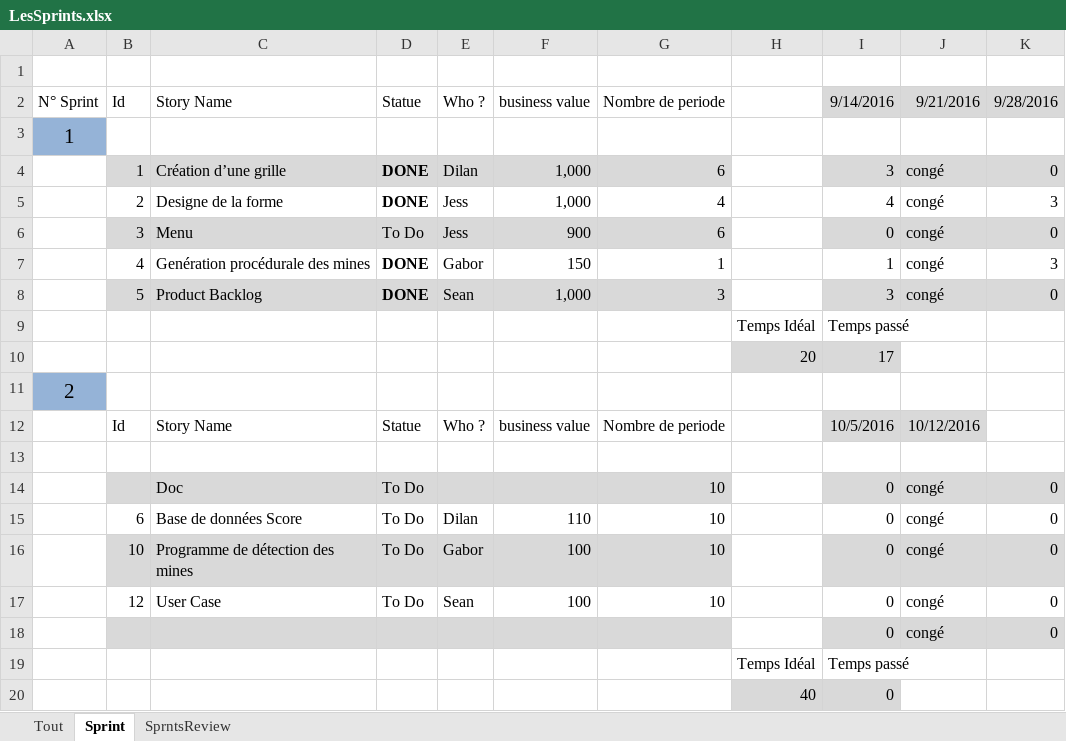
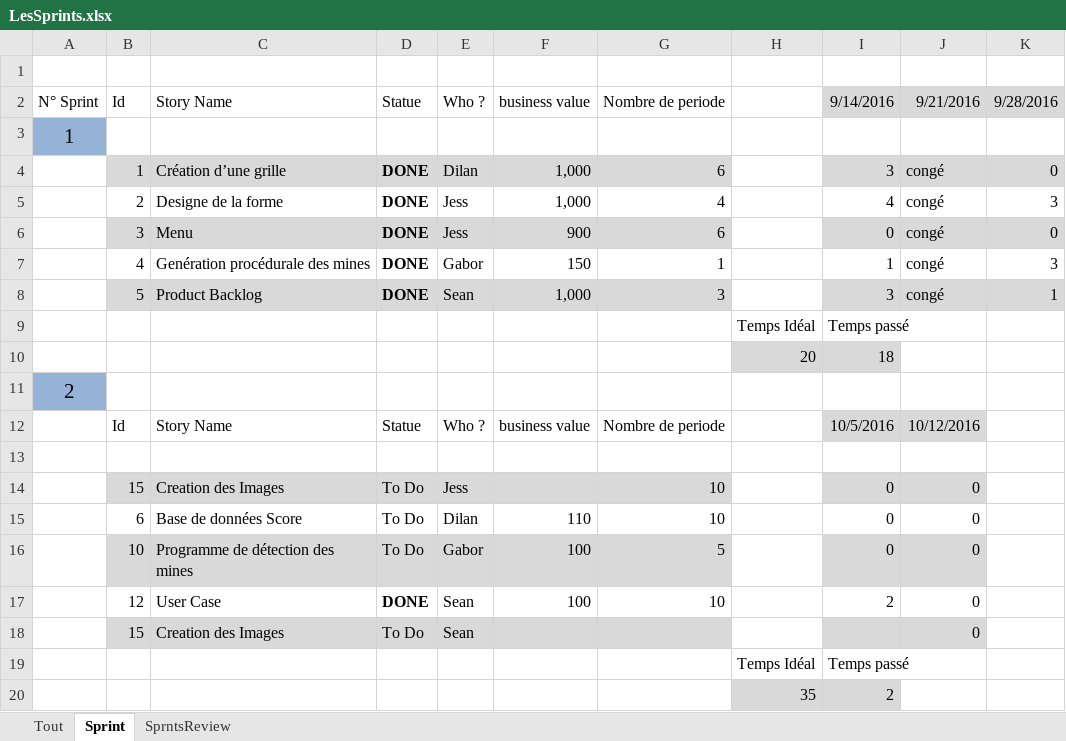
Before and after one commit to Nalid/Demineur, an Excel workbook: Doc_SCRUM/LesSprints.xlsx, sheet Sprint, drawn as a sheet; values as stored, in another font and other column widths than the file's, no borders; removed rows and columns are numbered as before the commit, all else as after; the diff names each change by its address in the sheet, - before the commit and + after, or states it on an @@ line.

Commit message:
Update-04-10-16
travail de Sean

```diff
--- a/Doc_SCRUM/LesSprints.xlsx (sheet Sprint)
+++ b/Doc_SCRUM/LesSprints.xlsx (sheet Sprint)
-D6: To Do
+D6: DONE
-D6 bold: off
+D6 bold: on
-K8: 0
+K8: 1
-I10: 17
+I10: 18
-row 14:  |  | Doc | To Do |  |  | 10 |  | 0 | congé | 0
+row 14:  | 15 | Creation des Images | To Do | Jess |  | 10 |  | 0 | 0
-J15:J17: congé
+J15:J17: 0
-K15:K17: 0
+K15:K17: (empty)
-G16: 10
+G16: 5
-K16 fill: #D9D9D9
+K16 fill: none
-D17: To Do
+D17: DONE
-D17 bold: off
+D17 bold: on
-I17: 0
+I17: 2
-row 18:  |  |  |  |  |  |  |  | 0 | congé | 0
+row 18:  | 15 | Creation des Images | To Do | Sean |  |  |  |  | 0
-row 20:  |  |  |  |  |  |  | 40 | 0
+row 20:  |  |  |  |  |  |  | 35 | 2
```
Also changed, not shown: sheet SprntsReview, 17 other files.
